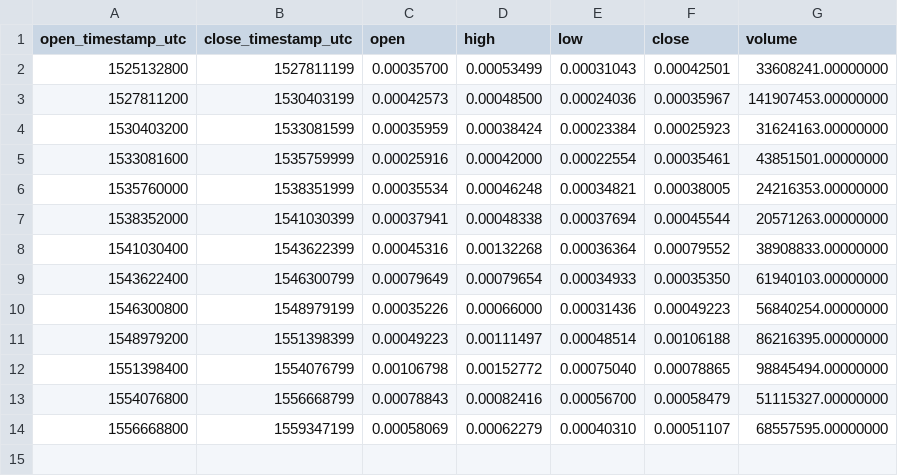
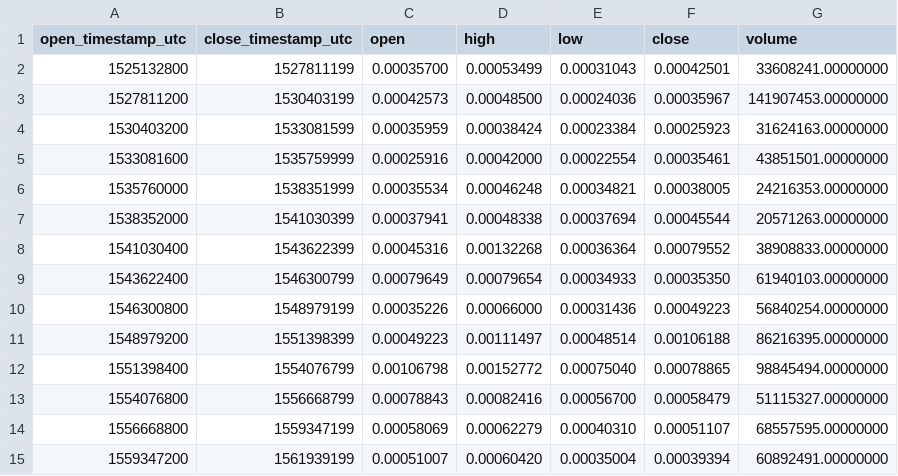
Before and after one commit to cryptobigbro/binance-THETAETH, a CSV file: binance-THETAETH-1M.csv, drawn as a sheet.

```diff
--- a/binance-THETAETH-1M.csv
+++ b/binance-THETAETH-1M.csv
@@ -14 +14,2 @@ open_timestamp_utc,close_timestamp_utc,open,high,low,close,volume
 1556668800,1559347199,0.00058069,0.00062279,0.00040310,0.00051107,68557595.00000000
+1559347200,1561939199,0.00051007,0.00060420,0.00035004,0.00039394,60892491.00000000
```
Also changed, not shown: binance-THETAETH-1d.csv, binance-THETAETH-1h.csv.
